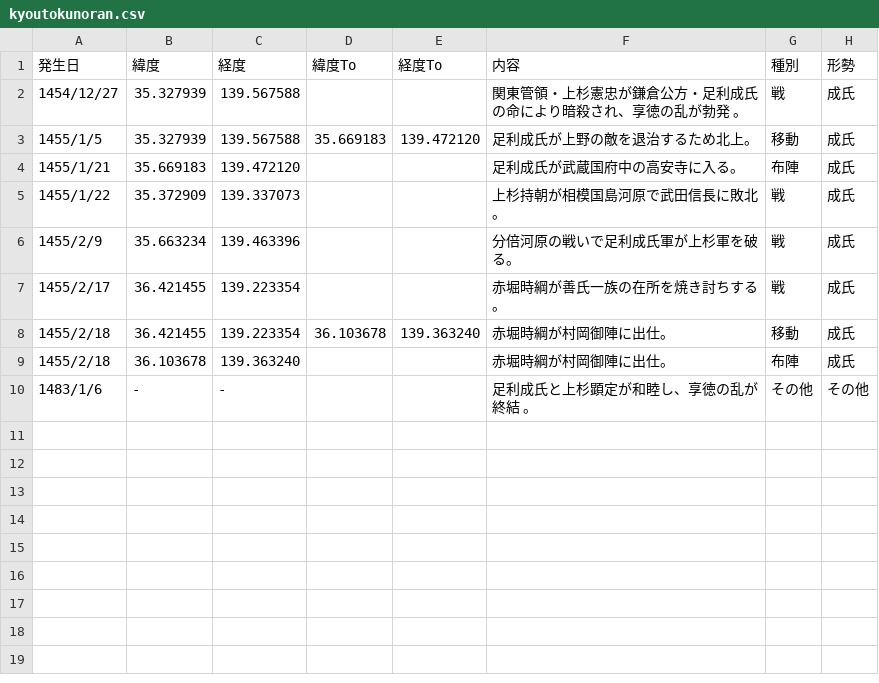
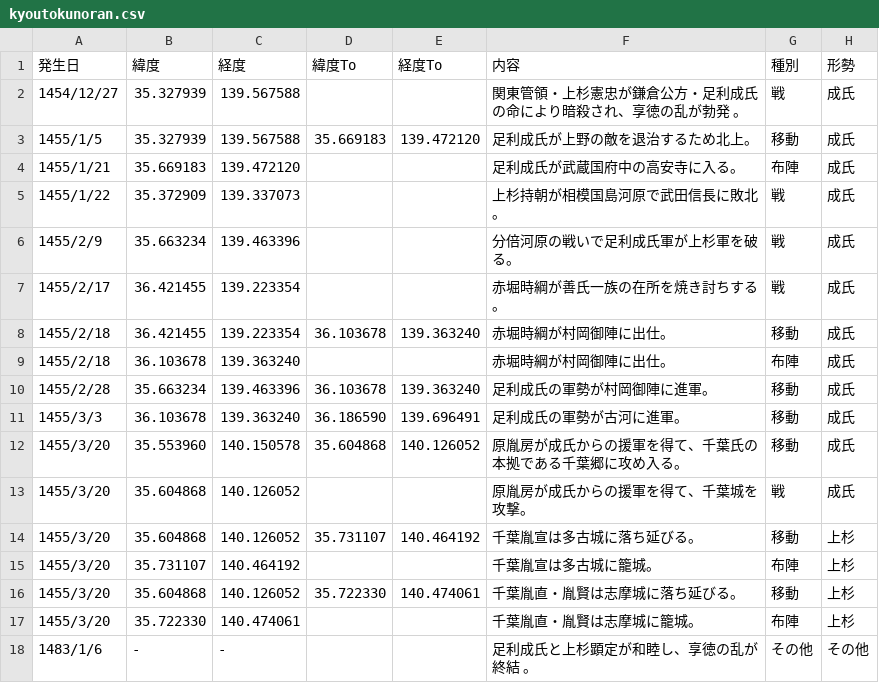
Before and after one commit to kokegreen/fujinzu, a CSV file: kyoutokunoran.csv, drawn as a sheet; the diff names each change by its address in the sheet, - before the commit and + after, or states it on an @@ line.

Commit message:
Add files via upload

```diff
--- a/kyoutokunoran.csv
+++ b/kyoutokunoran.csv
+row 10: 1455/2/28 | 35.663234 | 139.463396 | 36.103678 | 139.363240 | 足利成氏の軍勢が村岡御陣に進軍。 | 移動 | 成氏
+row 11: 1455/3/3 | 36.103678 | 139.363240 | 36.186590 | 139.696491 | 足利成氏の軍勢が古河に進軍。 | 移動 | 成氏
+row 12: 1455/3/20 | 35.553960 | 140.150578 | 35.604868 | 140.126052 | 原胤房が成氏からの援軍を得て、千葉氏の本拠である千葉郷に攻め入る。 | 移動 | 成氏
+row 13: 1455/3/20 | 35.604868 | 140.126052 |  |  | 原胤房が成氏からの援軍を得て、千葉城を攻撃。 | 戦 | 成氏
+row 14: 1455/3/20 | 35.604868 | 140.126052 | 35.731107 | 140.464192 | 千葉胤宣は多古城に落ち延びる。 | 移動 | 上杉
+row 15: 1455/3/20 | 35.731107 | 140.464192 |  |  | 千葉胤宣は多古城に籠城。 | 布陣 | 上杉
+row 16: 1455/3/20 | 35.604868 | 140.126052 | 35.722330 | 140.474061 | 千葉胤直・胤賢は志摩城に落ち延びる。 | 移動 | 上杉
+row 17: 1455/3/20 | 35.722330 | 140.474061 |  |  | 千葉胤直・胤賢は志摩城に籠城。 | 布陣 | 上杉
```
